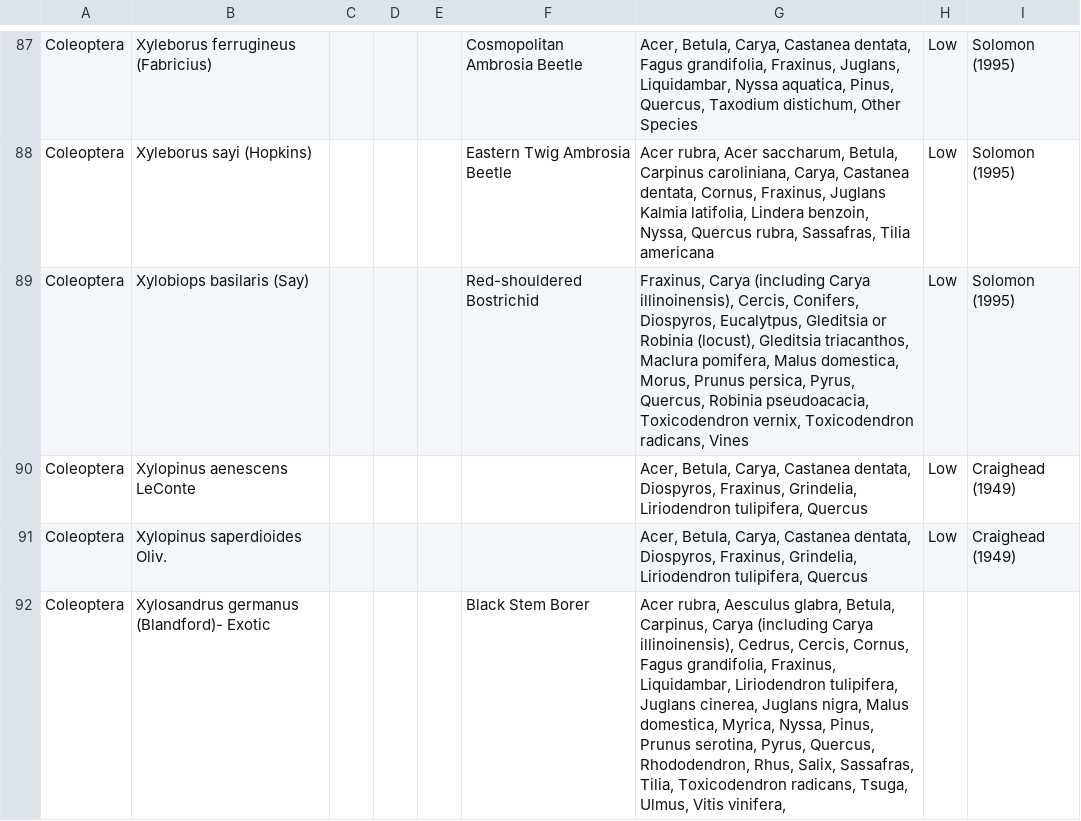
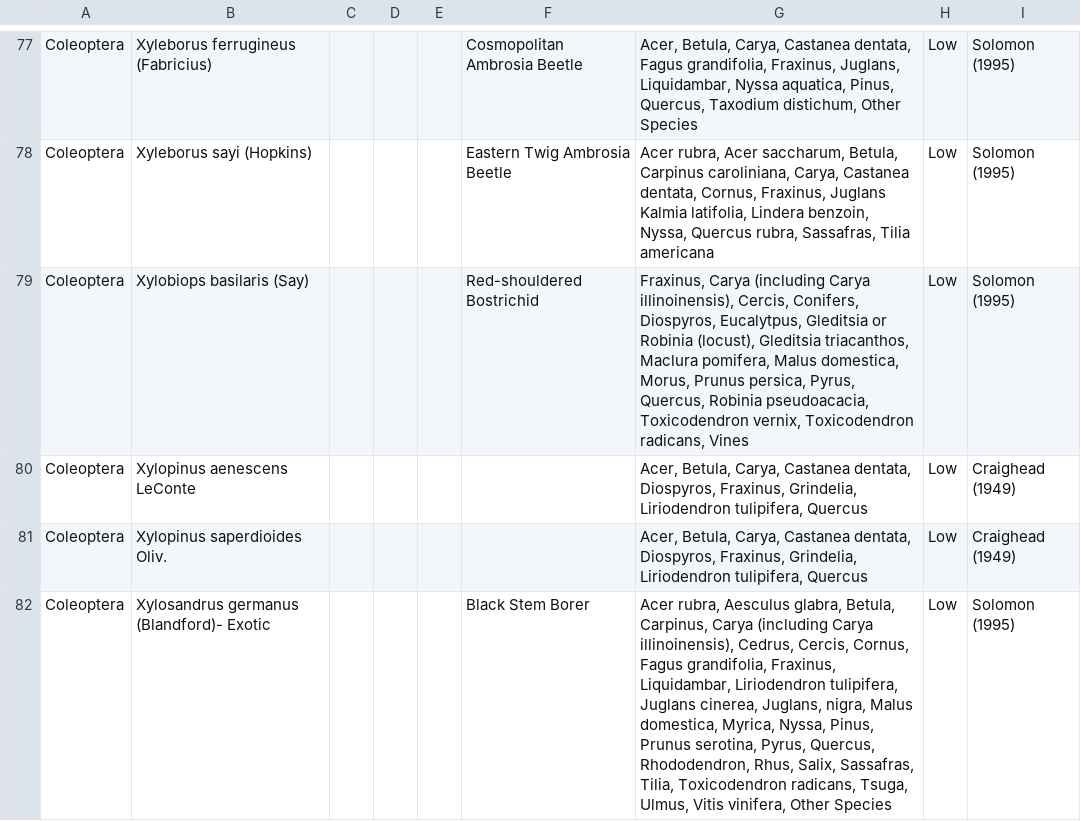
Before and after one commit to globalbioticinteractions/gandhi2009, a TSV file: interactions.tsv, drawn as a sheet; only a part is shown, gaps mark what is left out; the diff covers the shown part only.

```diff
--- a/interactions.tsv
+++ b/interactions.tsv
@@ -91,2 +81,2 @@ Coleoptera	Xylopinus aenescens LeConte					Acer, Betula, Carya, Castanea dentata
 Coleoptera	Xylopinus saperdioides Oliv.					Acer, Betula, Carya, Castanea dentata, Diospyros, Fraxinus, Grindelia, Liriodendron tulipifera, Quercus	Low	Craighead (1949)
-Coleoptera	Xylosandrus germanus (Blandford)- Exotic				Black Stem Borer	Acer rubra, Aesculus glabra, Betula, Carpinus, Carya (including Carya illinoinensis), Cedrus, Cercis, Cornus, Fagus grandifolia, Fraxinus, Liquidambar, Liriodendron tulipifera, Juglans cinerea, Juglans nigra, Malus domestica, Myrica, Nyssa, Pinus, Prunus serotina, Pyrus, Quercus, Rhododendron, Rhus, Salix, Sassafras, Tilia, Toxicodendron radicans, Tsuga, Ulmus, Vitis vinifera,
+Coleoptera	Xylosandrus germanus (Blandford)- Exotic				Black Stem Borer	Acer rubra, Aesculus glabra, Betula, Carpinus, Carya (including Carya illinoinensis), Cedrus, Cercis, Cornus, Fagus grandifolia, Fraxinus, Liquidambar, Liriodendron tulipifera, Juglans cinerea, Juglans,  nigra, Malus domestica, Myrica, Nyssa, Pinus, Prunus serotina, Pyrus, Quercus, Rhododendron, Rhus, Salix, Sassafras, Tilia, Toxicodendron radicans, Tsuga, Ulmus, Vitis vinifera, Other Species 	Low	Solomon (1995)
```
Also changed, not shown: 1 added row, 15 removed rows and 15 edited cells elsewhere in this file.
